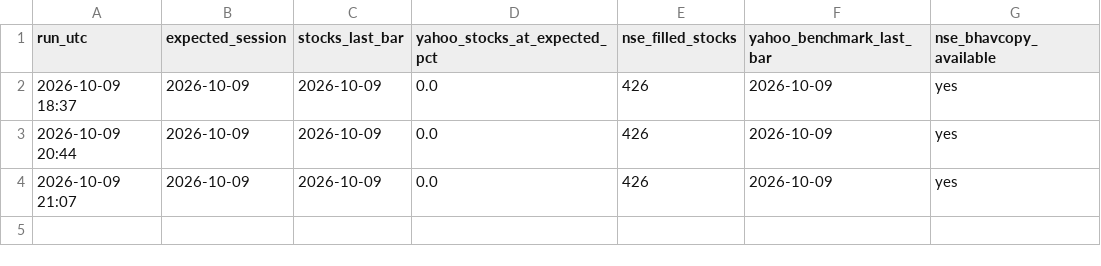
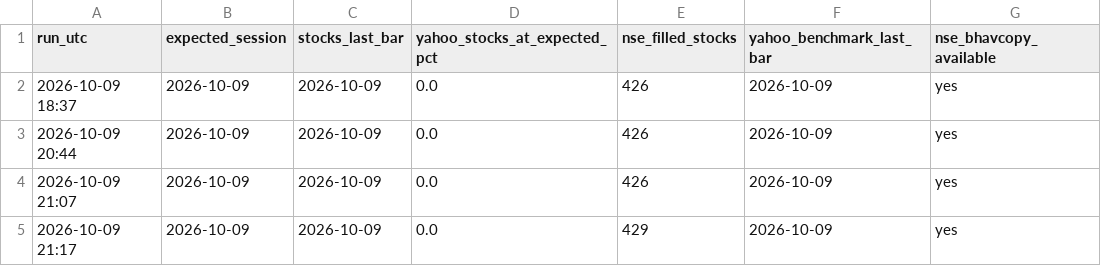
Before and after one commit to dheerensingh/screener, a CSV file: docs/data/feed_log.csv, drawn as a sheet; the diff names each change by its address in the sheet, - before the commit and + after, or states it on an @@ line.

```diff
--- a/docs/data/feed_log.csv
+++ b/docs/data/feed_log.csv
+row 5: 2026-10-09 21:17 | 2026-10-09 | 2026-10-09 | 0.0 | 429 | 2026-10-09 | yes
```
Also changed, not shown: docs/data/paper_equity.csv, paper_equity.csv, 3 other files.
